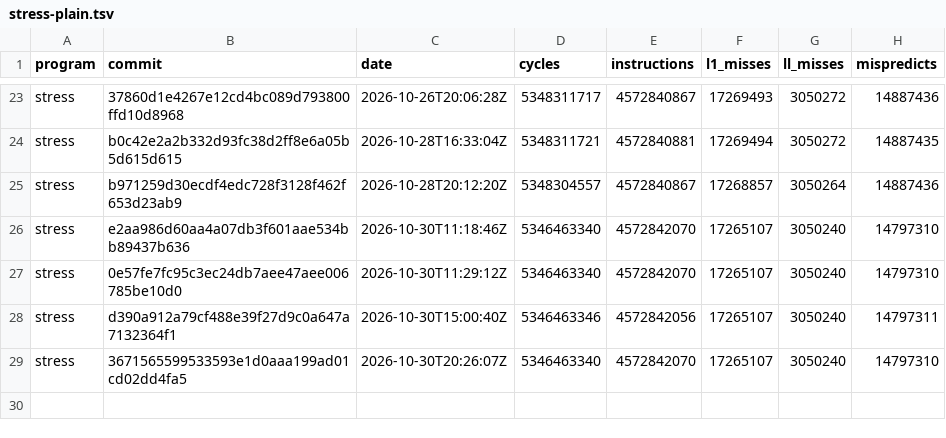
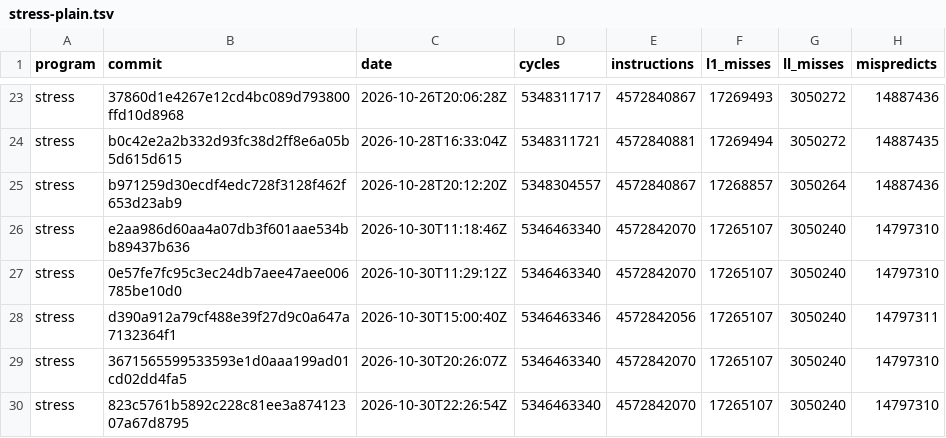
Before and after one commit to zane-lang/compiler, a TSV file: stress-plain.tsv, drawn as a sheet; only a part is shown, gaps mark what is left out.

```diff
--- a/stress-plain.tsv
+++ b/stress-plain.tsv
@@ -29 +29,2 @@ stress	d390a912a79cf488e39f27d9c0a647a7132364f1	2026-10-30T15:00:40Z	5346463346
 stress	3671565599533593e1d0aaa199ad01cd02dd4fa5	2026-10-30T20:26:07Z	5346463340	4572842070	17265107	3050240	14797310
+stress	823c5761b5892c228c81ee3a87412307a67d8795	2026-10-30T22:26:54Z	5346463340	4572842070	17265107	3050240	14797310
```
Also changed, not shown: latest.tsv, stress-tiered.tsv, 1 other file.
